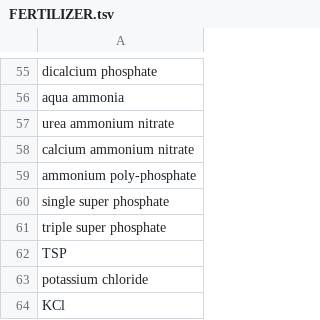
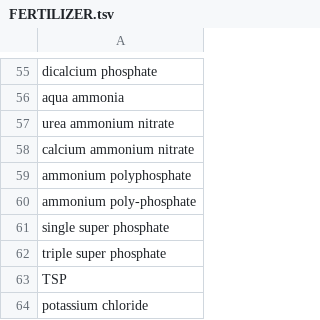
Before and after one commit to clulab/habitus, a TSV file: src/main/resources/variables/FERTILIZER.tsv, drawn as a sheet; only a part is shown, gaps mark what is left out; the shorter side is filled out with more unchanged rows.

Commit message:
Update crop fert var val reading unit tests

```diff
--- a/src/main/resources/variables/FERTILIZER.tsv
+++ b/src/main/resources/variables/FERTILIZER.tsv
@@ -58,2 +58,3 @@ urea ammonium nitrate
 calcium ammonium nitrate
+ammonium polyphosphate
 ammonium poly-phosphate
```
